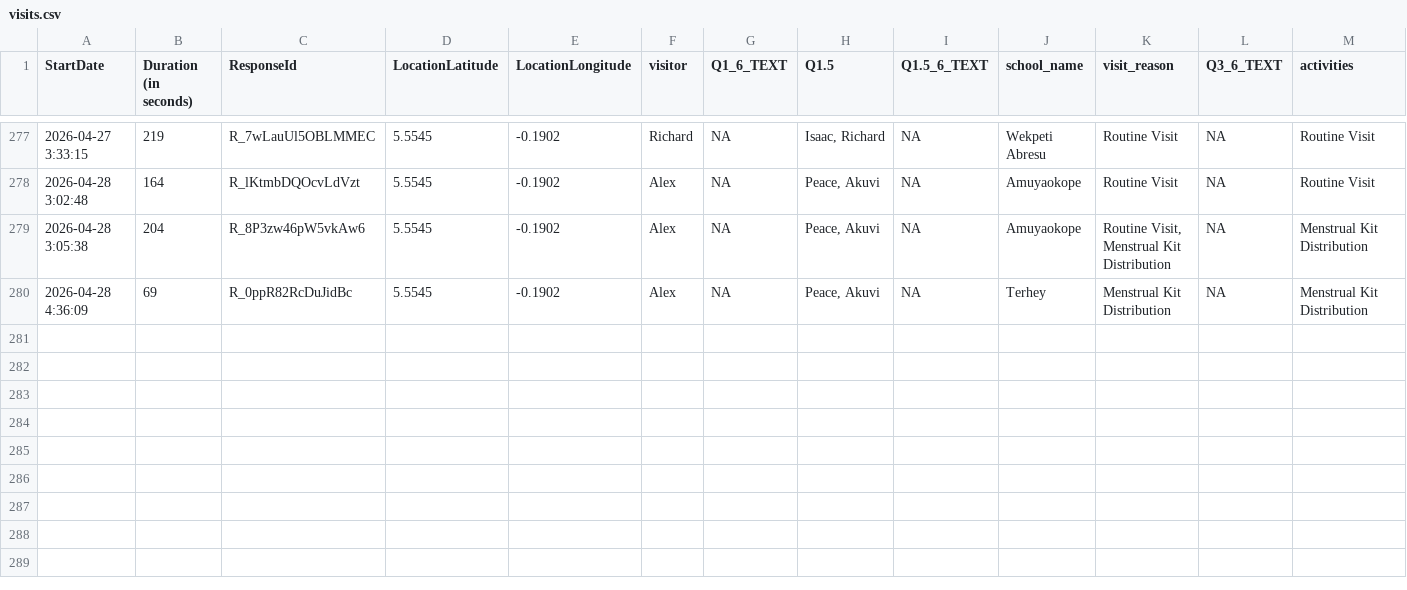
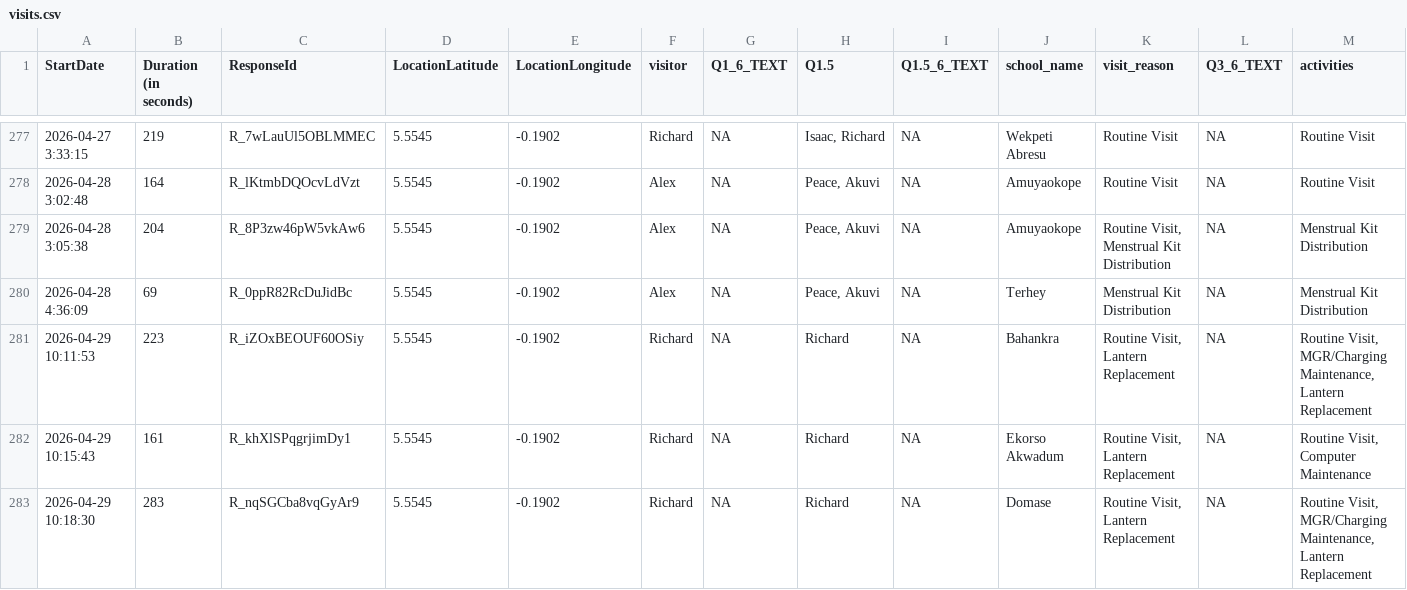
Before and after one commit to EmpowerPlaygrounds/epi-dashboard, a CSV file: data/clean/visits.csv, drawn as a sheet; only a part is shown, gaps mark what is left out; rows hold the shown columns only; the diff names each change by its address in the sheet, - before the commit and + after, or states it on an @@ line.

```diff
--- a/data/clean/visits.csv
+++ b/data/clean/visits.csv
+row 281: 2026-04-29 10:11:53 | 223 | R_iZOxBEOUF60OSiy | 5.5545 | -0.1902 | Richard | NA | Richard | NA | Bahankra | Routine Visit, Lantern Replacement | NA | Routine Visit, MGR/Charging Maintenance, Lantern Replacement
+row 282: 2026-04-29 10:15:43 | 161 | R_khXlSPqgrjimDy1 | 5.5545 | -0.1902 | Richard | NA | Richard | NA | Ekorso Akwadum | Routine Visit, Lantern Replacement | NA | Routine Visit, Computer Maintenance
+row 283: 2026-04-29 10:18:30 | 283 | R_nqSGCba8vqGyAr9 | 5.5545 | -0.1902 | Richard | NA | Richard | NA | Domase | Routine Visit, Lantern Replacement | NA | Routine Visit, MGR/Charging Maintenance, Lantern Replacement
```
Also changed, not shown: data/clean/issues.csv, data/clean/issues_open.csv, 15 other files.
